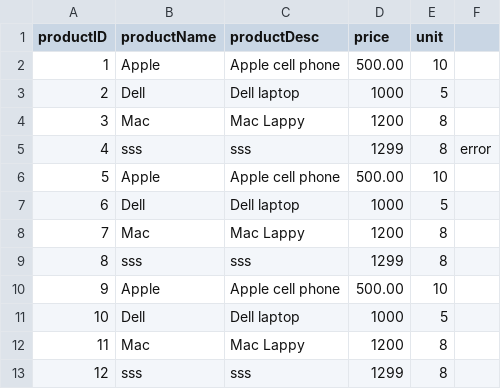
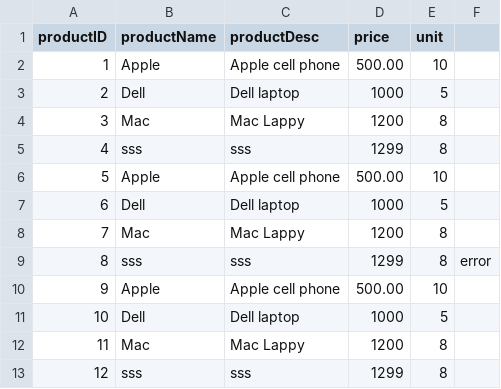
Before and after one commit to nischal-bhatt/batch-repo-spring, a CSV file: batchwriter/input/product.csv, drawn as a sheet.

```diff
--- a/batchwriter/input/product.csv
+++ b/batchwriter/input/product.csv
@@ -4,3 +4,3 @@ productID,productName,productDesc,price,unit
 3,Mac,Mac Lappy,1200,8
-4,sss,sss,1299,8,error
+4,sss,sss,1299,8
 5,Apple,Apple cell phone,500.00,10
@@ -8,3 +8,3 @@ productID,productName,productDesc,price,unit
 7,Mac,Mac Lappy,1200,8
-8,sss,sss,1299,8
+8,sss,sss,1299,8,error
 9,Apple,Apple cell phone,500.00,10
```
Also changed, not shown: 1 other file.
